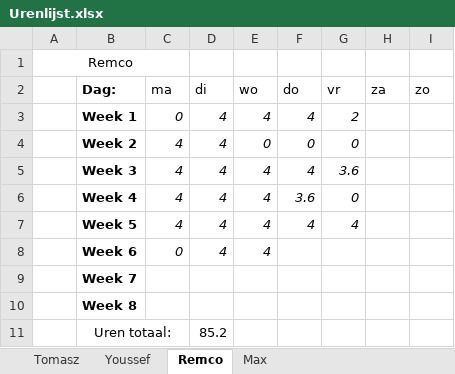
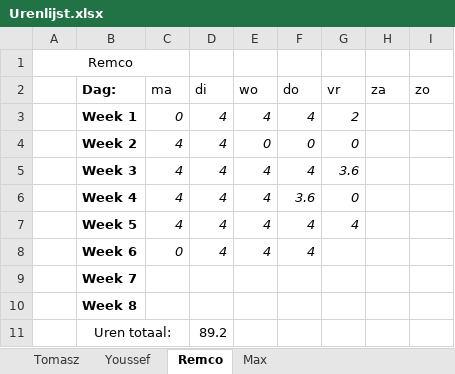
Before and after one commit to FIFA-by-TYMR/Project_Documentation, an Excel workbook: Documenten/Urenlijst.xlsx, sheet Remco, drawn as a sheet; values as stored, in another font and other column widths than the file's, no borders; the diff names each change by its address in the sheet, - before the commit and + after, or states it on an @@ line.

```diff
--- a/Documenten/Urenlijst.xlsx (sheet Remco)
+++ b/Documenten/Urenlijst.xlsx (sheet Remco)
-F8 (do): (empty)
+F8 (do): 4
-D11 (di): 85.2
+D11 (di): 89.2
```
Also changed, not shown: sheet Max, sheet Youssef, sheet Tomasz.
